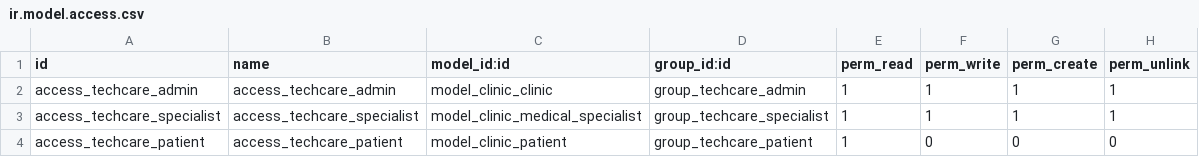
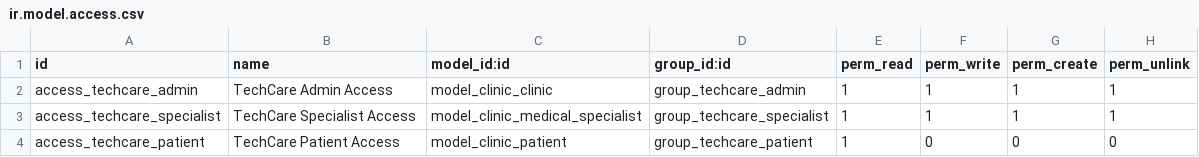
Before and after one commit to hasanajweh/private, a CSV file: security/ir.model.access.csv, drawn as a sheet.

```diff
--- a/security/ir.model.access.csv
+++ b/security/ir.model.access.csv
@@ -1,4 +1,4 @@
 "id","name","model_id:id","group_id:id","perm_read","perm_write","perm_create","perm_unlink"
-"access_techcare_admin","access_techcare_admin","model_clinic_clinic","group_techcare_admin",1,1,1,1
-"access_techcare_specialist","access_techcare_specialist","model_clinic_medical_specialist","group_techcare_specialist",1,1,1,1
-"access_techcare_patient","access_techcare_patient","model_clinic_patient","group_techcare_patient",1,0,0,0
+"access_techcare_admin","TechCare Admin Access","model_clinic_clinic","group_techcare_admin",1,1,1,1
+"access_techcare_specialist","TechCare Specialist Access","model_clinic_medical_specialist","group_techcare_specialist",1,1,1,1
+"access_techcare_patient","TechCare Patient Access","model_clinic_patient","group_techcare_patient",1,0,0,0
```
Also changed, not shown: 4 other files.
